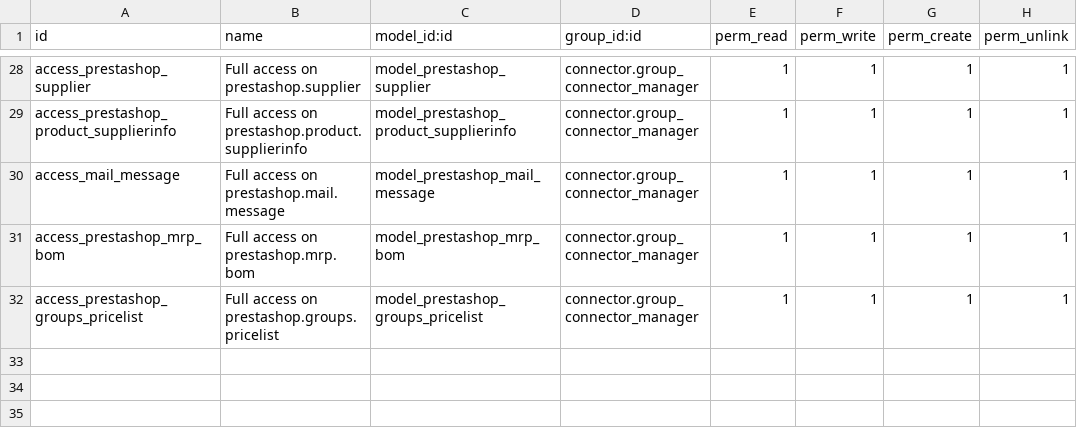
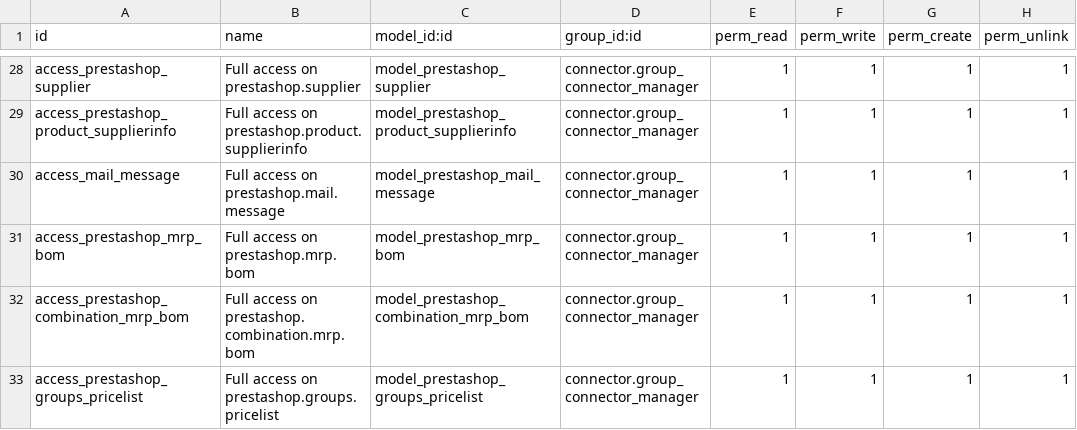
Before and after one commit to OCA/connector-prestashop, a CSV file: prestashoperpconnect/security/ir.model.access.csv, drawn as a sheet; only a part is shown, gaps mark what is left out.

Commit message:
Import bundle for a combination

```diff
--- a/prestashoperpconnect/security/ir.model.access.csv
+++ b/prestashoperpconnect/security/ir.model.access.csv
@@ -31,2 +31,3 @@ access_mail_message,Full access on prestashop.mail.message,model_prestashop_mail
 access_prestashop_mrp_bom,Full access on prestashop.mrp.bom,model_prestashop_mrp_bom,connector.group_connector_manager,1,1,1,1
+access_prestashop_combination_mrp_bom,Full access on prestashop.combination.mrp.bom,model_prestashop_combination_mrp_bom,connector.group_connector_manager,1,1,1,1
 access_prestashop_groups_pricelist,Full access on prestashop.groups.pricelist,model_prestashop_groups_pricelist,connector.group_connector_manager,1,1,1,1
```
Also changed, not shown: 6 other files.
